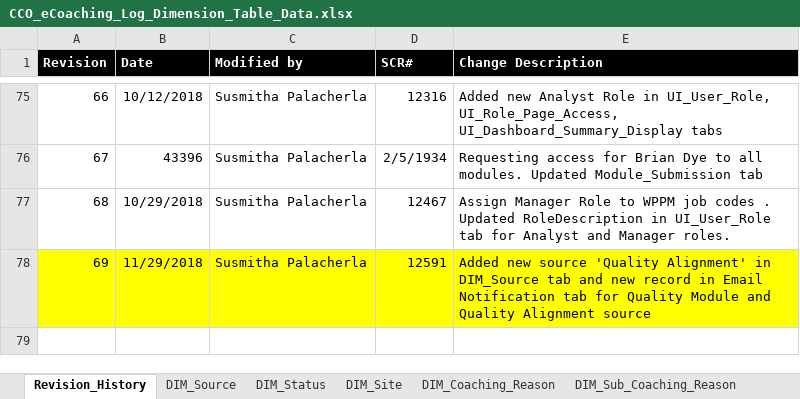
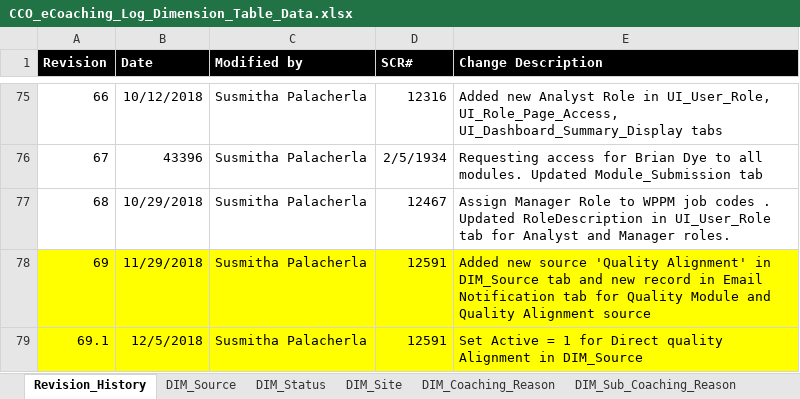
Before and after one commit to maximus-cco/eCoaching_V2_Bak, an Excel workbook: Design/DD/DB/CCO_eCoaching_Log_Dimension_Table_Data.xlsx, sheet Revision_History, drawn as a sheet; only a part is shown, gaps mark what is left out; values as stored, in another font and other column widths than the file's, no borders; the diff names each change by its address in the sheet, - before the commit and + after, or states it on an @@ line.

Commit message:
TFS 12591 - Overturned quality appeal coaching logs
git-tfs-id: [https://tfs.omnicloud.local/tfs/cco%20program/]$/eCoaching_V2;C41332

```diff
--- a/Design/DD/DB/CCO_eCoaching_Log_Dimension_Table_Data.xlsx (sheet Revision_History)
+++ b/Design/DD/DB/CCO_eCoaching_Log_Dimension_Table_Data.xlsx (sheet Revision_History)
+row 79: 69.1 | 12/5/2018 | Susmitha Palacherla | 12591 | Set Active = 1 for Direct quality Alignment in DIM_Source
```
Also changed, not shown: sheet DIM_Source, 1 other file.
